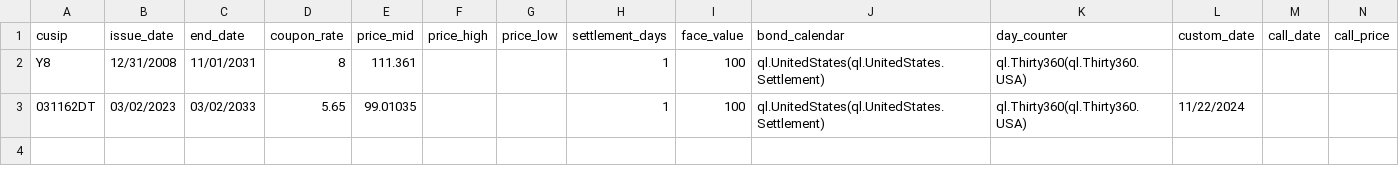
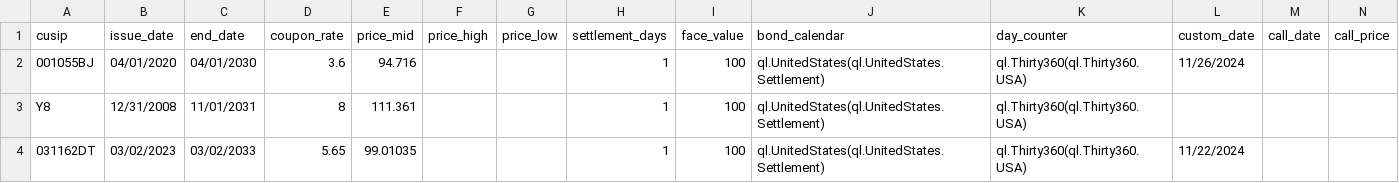
Before and after one commit to cpphey/python, a CSV file: bondTest/bond_data.csv, drawn as a sheet; only a part is shown; rows hold the shown columns only; the diff names each change by its address in the sheet, - before the commit and + after, or states it on an @@ line.

```diff
--- a/bondTest/bond_data.csv
+++ b/bondTest/bond_data.csv
+row 2: 001055BJ | 04/01/2020 | 04/01/2030 | 3.6 | 94.716 |  |  | 1 | 100 | ql.UnitedStates(ql.UnitedStates.Settlement) | ql.Thirty360(ql.Thirty360.USA) | 11/26/2024
```
Also changed, not shown: bondTest/processed_bond_data.csv, 1 other file.
